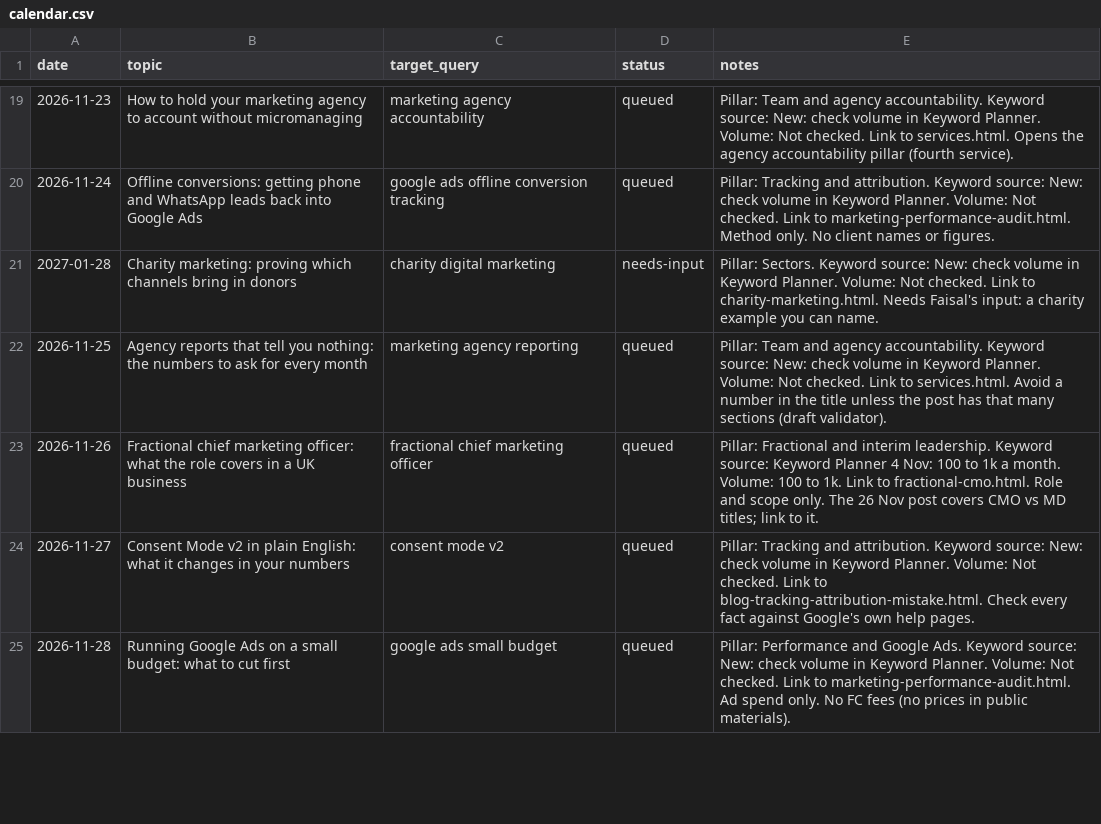
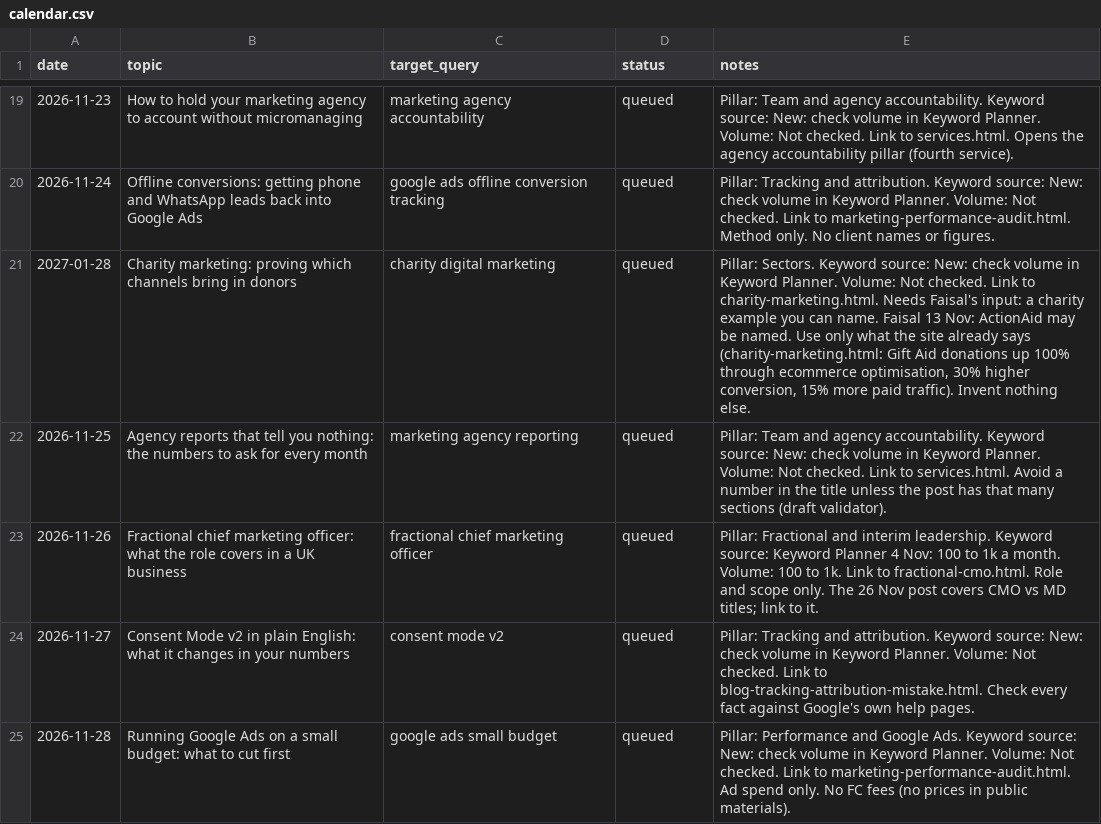
Before and after one commit to consultingfaisal/faisalconsulting.co.uk, a CSV file: content/calendar.csv, drawn as a sheet; only a part is shown, gaps mark what is left out; the diff covers the shown part only.

```diff
--- a/content/calendar.csv
+++ b/content/calendar.csv
@@ -20,3 +20,3 @@ date,topic,target_query,status,notes
 2026-11-24,Offline conversions: getting phone and WhatsApp leads back into Google Ads,google ads offline conversion tracking,queued,Pillar: Tracking and attribution. Keyword source: New: check volume in Keyword Planner. Volume: Not checked. Link to marketing-performance-audit.html. Method only. No client names or figures.
-2027-01-28,Charity marketing: proving which channels bring in donors,charity digital marketing,needs-input,Pillar: Sectors. Keyword source: New: check volume in Keyword Planner. Volume: Not checked. Link to charity-marketing.html. Needs Faisal's input: a charity example you can name.
+2027-01-28,Charity marketing: proving which channels bring in donors,charity digital marketing,queued,"Pillar: Sectors. Keyword source: New: check volume in Keyword Planner. Volume: Not checked. Link to charity-marketing.html. Needs Faisal's input: a charity example you can name. Faisal 13 Nov: ActionAid may be named. Use only what the site already says (charity-marketing.html: Gift Aid donations up 100% through ecommerce optimisation, 30% higher conversion, 15% more paid traffic). Invent nothing else."
 2026-11-25,Agency reports that tell you nothing: the numbers to ask for every month,marketing agency reporting,queued,Pillar: Team and agency accountability. Keyword source: New: check volume in Keyword Planner. Volume: Not checked. Link to services.html. Avoid a number in the title unless the post has that many sections (draft validator).
```
Also changed, not shown: 12 edited cells elsewhere in this file.
